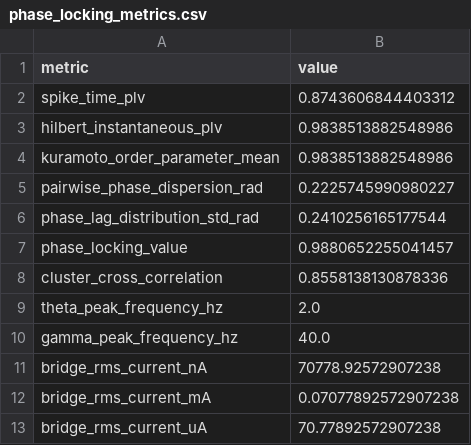
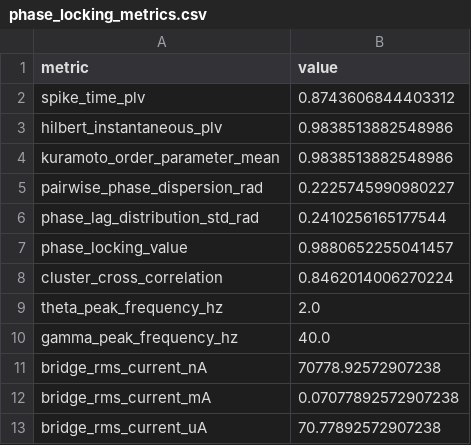
Before and after one commit to YavuzK2010/adex-resonant-core, a CSV file: simulations/exports/phase_locking_metrics.csv, drawn as a sheet.

```diff
--- a/simulations/exports/phase_locking_metrics.csv
+++ b/simulations/exports/phase_locking_metrics.csv
@@ -7,3 +7,3 @@ phase_lag_distribution_std_rad,0.2410256165177544
 phase_locking_value,0.9880652255041457
-cluster_cross_correlation,0.8558138130878336
+cluster_cross_correlation,0.8462014006270224
 theta_peak_frequency_hz,2.0
```
Also changed, not shown: simulations/exports/pvt_sensitivity_analysis.csv, 3 other files.
